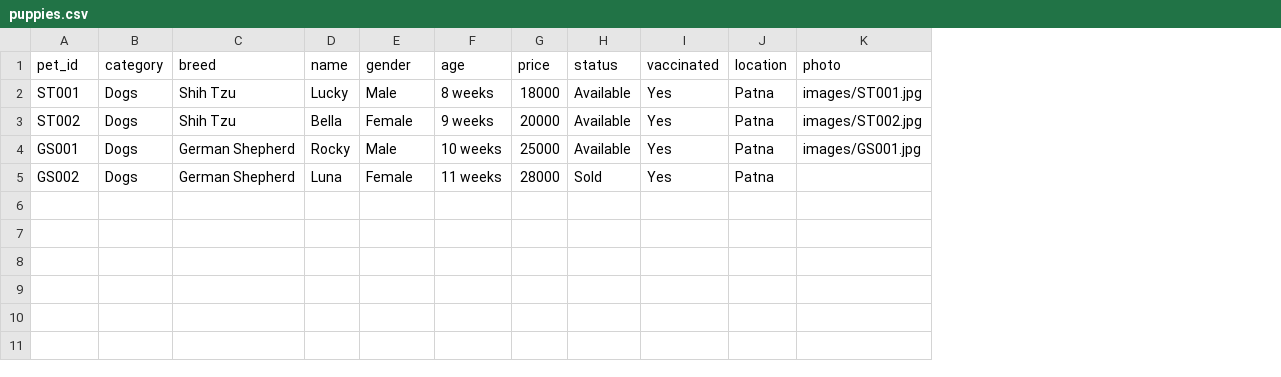
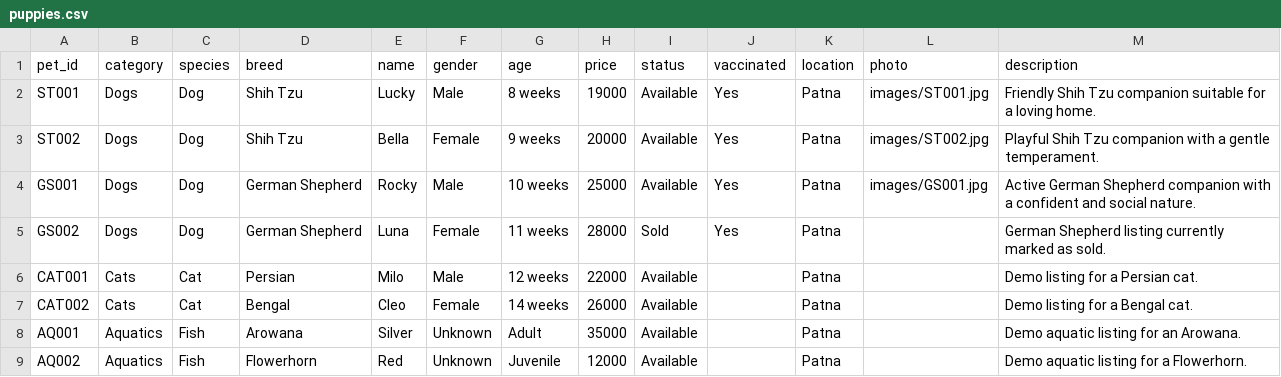
Before and after one commit to diviatul14-cmyk/pet-business-ai-assistant, a CSV file: data/puppies.csv, drawn as a sheet; addresses are those after the commit; the diff names each change by its address in the sheet, - before the commit and + after, or states it on an @@ line.

Commit message:
Connect PETORA to live Google Sheets database

```diff
--- a/data/puppies.csv
+++ b/data/puppies.csv
+column C (species), rows 2-5: all Dog
+column M (description), rows 2-5: Friendly Shih Tzu companion suitable for a loving home. | Playful Shih Tzu companion with a gentle temperament. | Active German Shepherd companion with a confident and social nature. | German Shepherd listing currently marked as sold.
-H2 (price): 18000
+H2 (price): 19000
+row 6: CAT001 | Cats | Cat | Persian | Milo | Male | 12 weeks | 22000 | Available |  | Patna |  | Demo listing for a Persian cat.
+row 7: CAT002 | Cats | Cat | Bengal | Cleo | Female | 14 weeks | 26000 | Available |  | Patna |  | Demo listing for a Bengal cat.
+row 8: AQ001 | Aquatics | Fish | Arowana | Silver | Unknown | Adult | 35000 | Available |  | Patna |  | Demo aquatic listing for an Arowana.
+row 9: AQ002 | Aquatics | Fish | Flowerhorn | Red | Unknown | Juvenile | 12000 | Available |  | Patna |  | Demo aquatic listing for a Flowerhorn.
```
Also changed, not shown: 3 other files.
